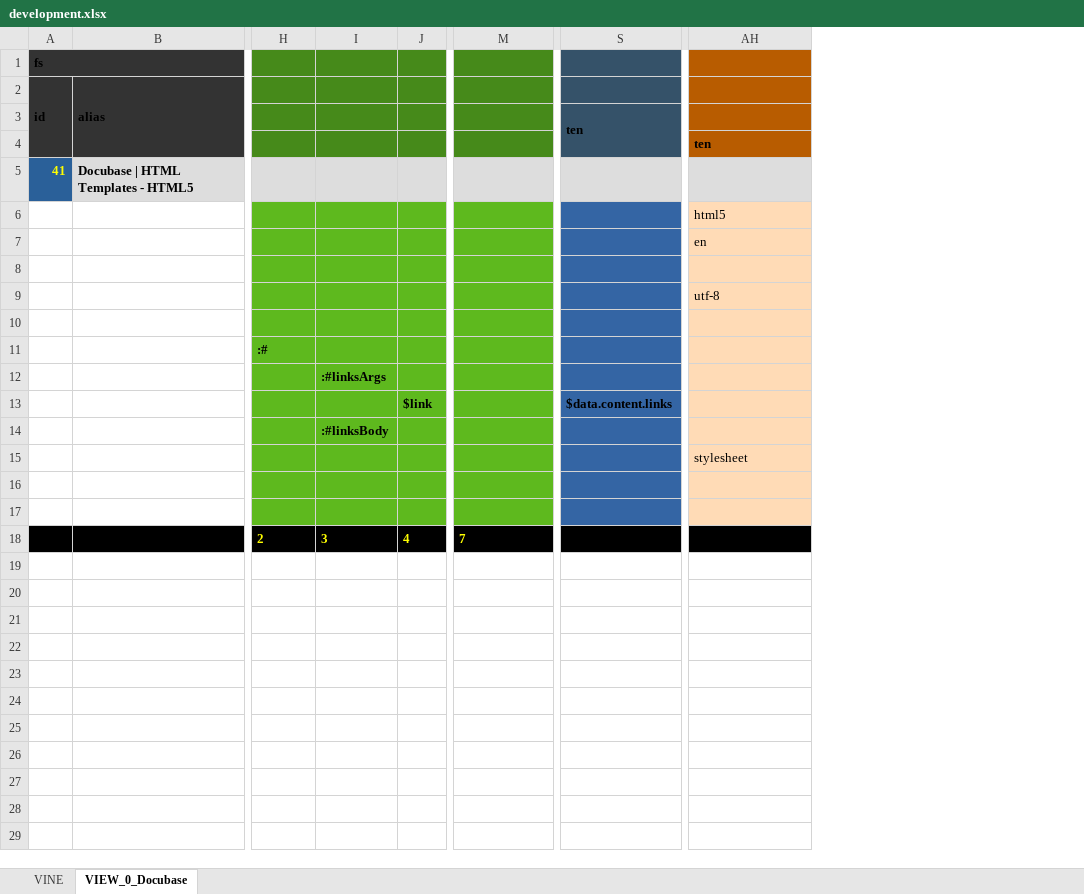
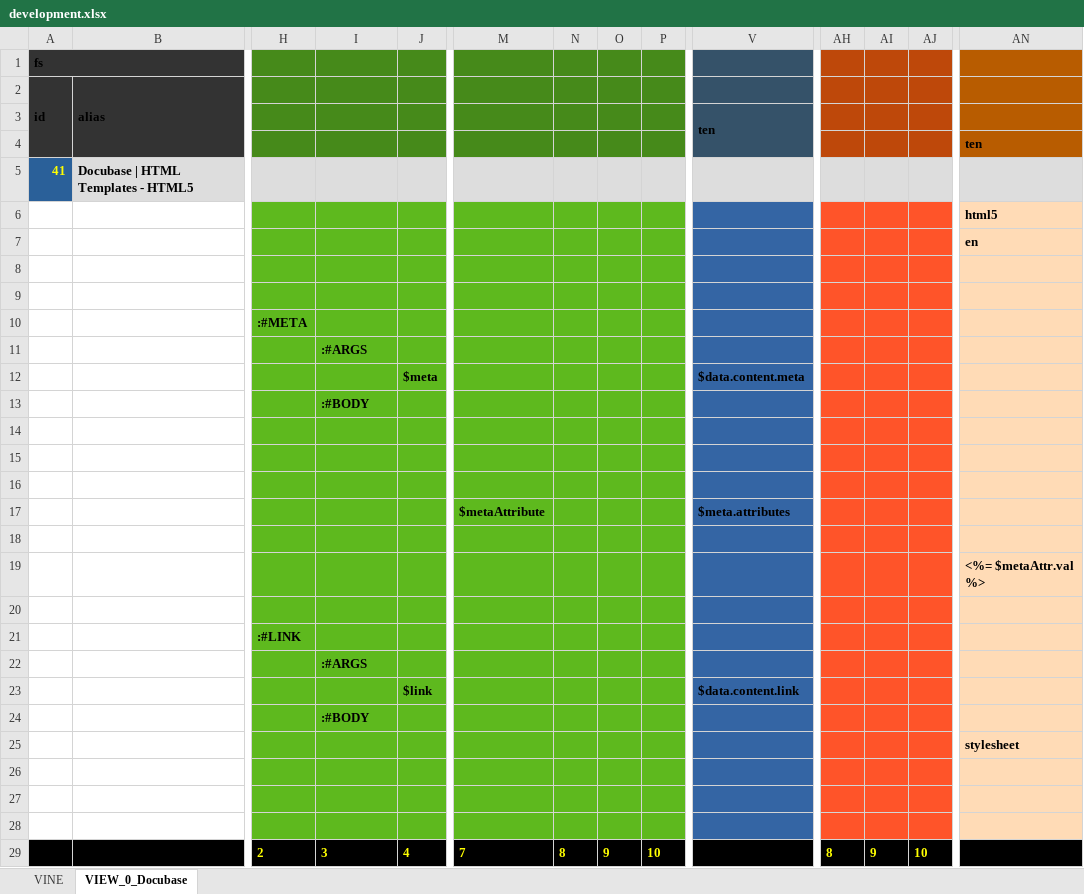
Before and after one commit to thomaspatrickwelborn/Digital-Flux-Capacitor, an Excel workbook: demonstrament/projects/001/development.xlsx, sheet VIEW_0_Docubase, drawn as a sheet; only a part is shown, gaps mark what is left out; values as stored, in another font and other column widths than the file's, no borders; removed rows and columns are numbered as before the commit, all else as after; rows hold the shown columns only; the diff names each change by its address in the sheet, - before the commit and + after, or states it on an @@ line.

```diff
--- a/demonstrament/projects/001/development.xlsx (sheet VIEW_0_Docubase)
+++ b/demonstrament/projects/001/development.xlsx (sheet VIEW_0_Docubase)
+column N, row 29: 8
+column O, row 29: 9
+column P, row 29: 10
+column AH, row 29: 8
+column AI, row 29: 9
+column AJ, row 29: 10
-AN6:AN7 bold: off
+AN6:AN7 bold: on
-row 9:  |  |  |  |  |  |  | utf-8
-H10: :#
+H10: :#META
-I11: :#linksArgs
+I11: :#ARGS
+row 12:  |  |  |  | $meta |  |  |  |  | $data.content.meta
+row 13:  |  |  | :#BODY
+row 14: (empty)
+row 15: (empty)
+row 16: (empty)
+row 17:  |  |  |  |  | $metaAttribute |  |  |  | $meta.attributes
+row 18: (empty)
+row 19:  |  |  |  |  |  |  |  |  |  |  |  |  | <%= $metaAttr.val %>
+row 20: (empty)
+row 21:  |  | :#LINK
+row 22:  |  |  | :#ARGS
-V23: $data.content.links
+V23: $data.content.link
-I24: :#linksBody
+I24: :#BODY
-AN25 bold: off
+AN25 bold: on
+row 26: (empty)
-row 28: (empty)
+row 28: (empty)
```
Also changed, not shown: sheet VINE, demonstrament/projects/001/development.aaa.xlsx, 7 other files.
